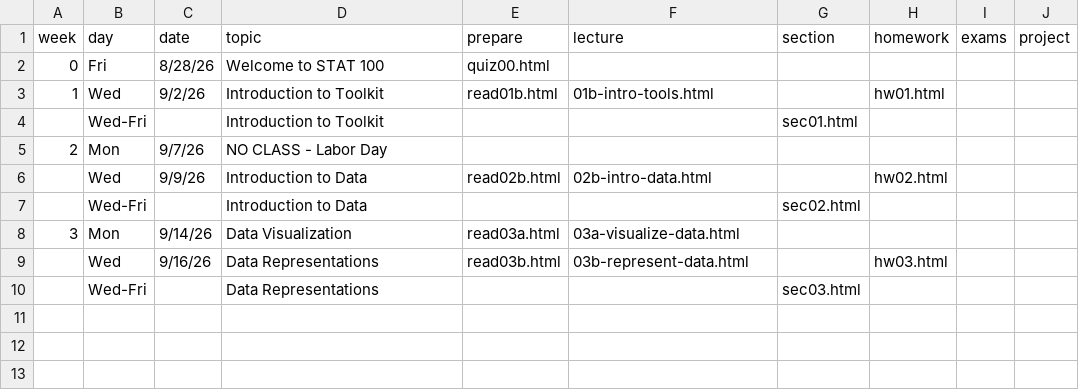
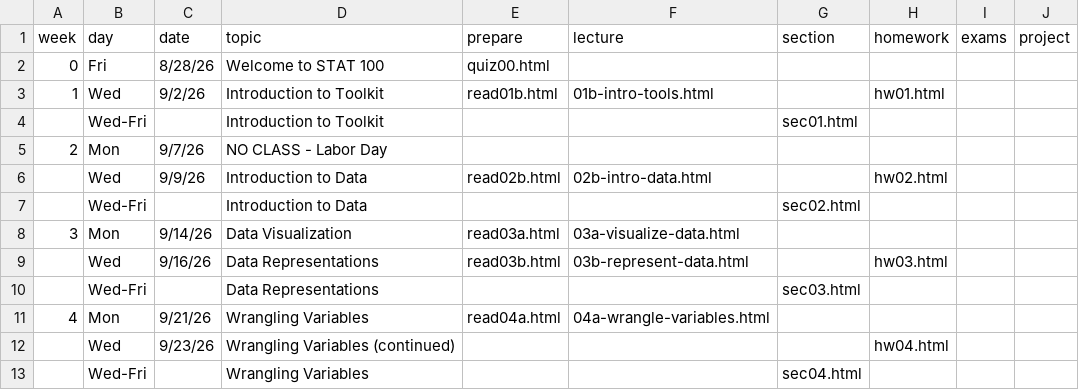
Before and after one commit to stat100-fa26/course-website, a CSV file: specific-content/schedule.csv, drawn as a sheet; the diff names each change by its address in the sheet, - before the commit and + after, or states it on an @@ line.

Commit message:
add week 4

```diff
--- a/specific-content/schedule.csv
+++ b/specific-content/schedule.csv
+row 11: 4 | Mon | 9/21/26 | Wrangling Variables | read04a.html | 04a-wrangle-variables.html
+row 12:  | Wed | 9/23/26 | Wrangling Variables (continued) |  |  |  | hw04.html
+row 13:  | Wed-Fri |  | Wrangling Variables |  |  | sec04.html
```
Also changed, not shown: 3 other files.
